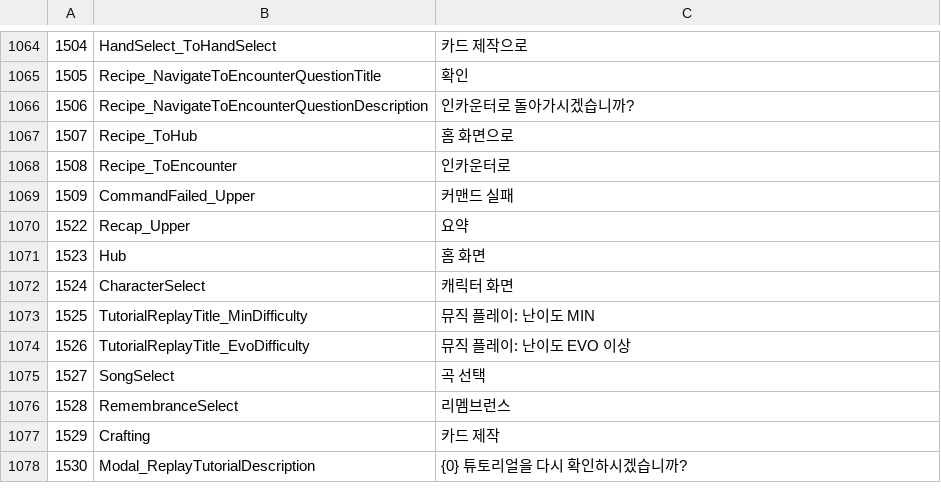
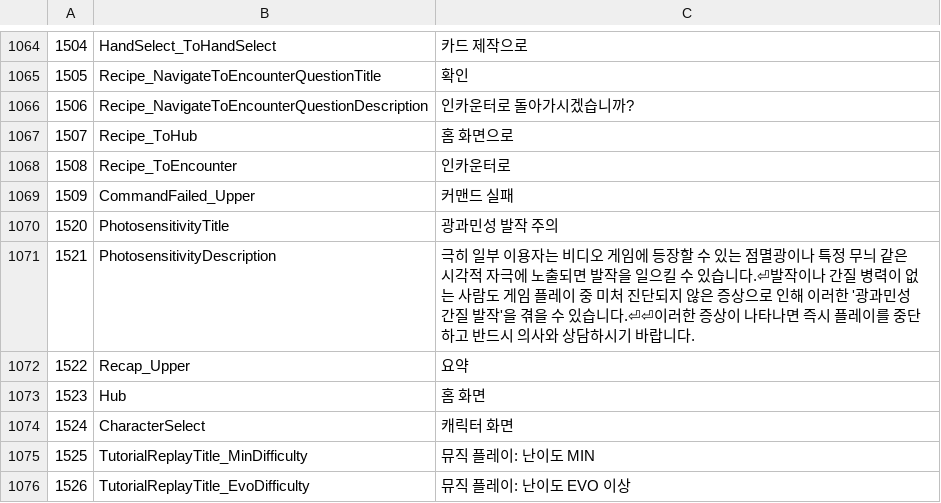
Before and after one commit to meldavy/infalsus-kr-patch, a TSV file: translation/ui_strings.tsv, drawn as a sheet; only a part is shown, gaps mark what is left out; the shorter side is filled out with more unchanged rows; the diff names each change by its address in the sheet, - before the commit and + after, or states it on an @@ line.

```diff
--- a/translation/ui_strings.tsv
+++ b/translation/ui_strings.tsv
+row 1070: 1520 | PhotosensitivityTitle | 광과민성 발작 주의
+row 1071: 1521 | PhotosensitivityDescription | 극히 일부 이용자는 비디오 게임에 등장할 수 있는 점멸광이나 특정 무늬 같은 시각적 자극에 노출되면 발작을 일으킬 수 있습니다.⏎발작이나 간질 병력이 없는 사람도 게임 플레이 중 미처 진단되지 않은 증상으로 인해 이러한 '광과민성 간질 발작'을 겪을 수 있습니다.⏎⏎이러한 증상이 나타나면 즉시 플레이를 중단하고 반드시 의사와 상담하시기 바랍니다.
```
Also changed, not shown: 2 other files.
